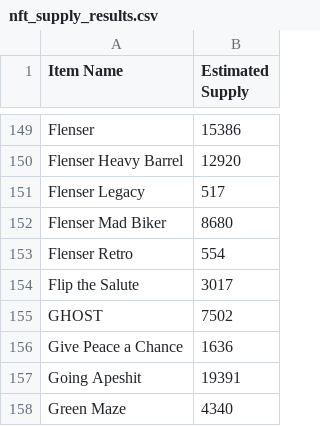
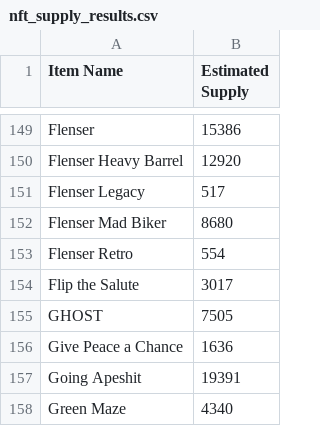
Before and after one commit to Jora199/market, a CSV file: data/nft_supply_results.csv, drawn as a sheet; only a part is shown, gaps mark what is left out.

Commit message:
Update data - 2025-04-13 23:26:49

```diff
--- a/data/nft_supply_results.csv
+++ b/data/nft_supply_results.csv
@@ -154,3 +154,3 @@ Flenser Retro,554
 Flip the Salute,3017
-GHOST,7502
+GHOST,7505
 Give Peace a Chance,1636
```
